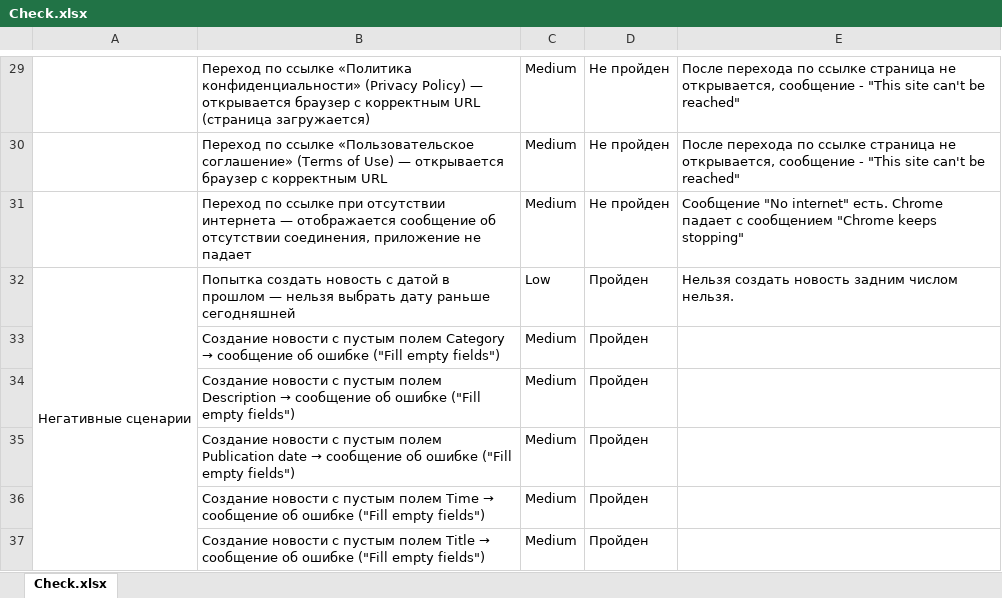
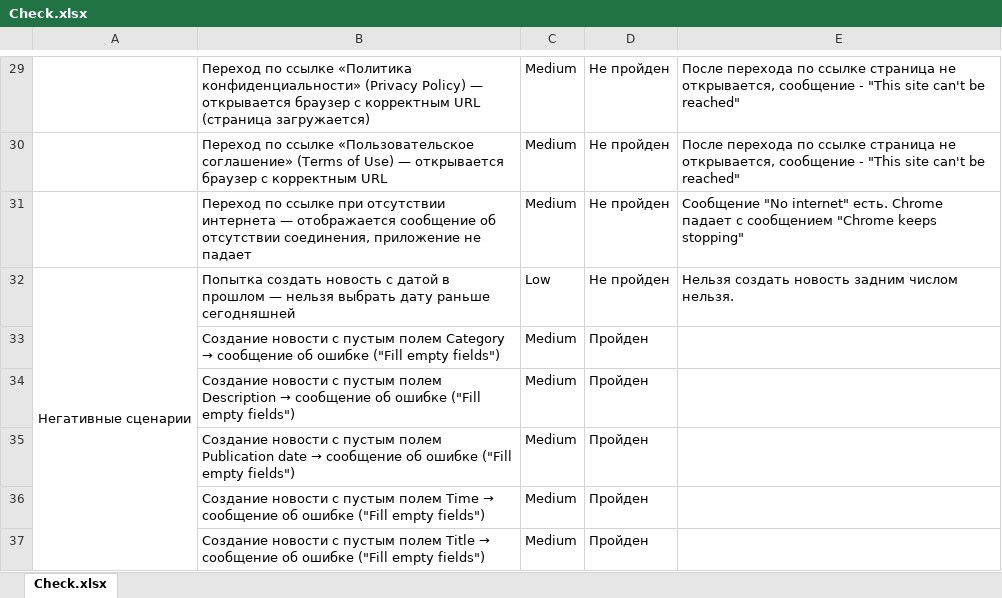
Before and after one commit to BeyondDeGrave88/hospiceAppTesting, an Excel workbook: docs/Check.xlsx, sheet Check.xlsx, drawn as a sheet; only a part is shown, gaps mark what is left out; values as stored, in another font and other column widths than the file's, no borders; charts and pictures not drawn; the diff names each change by its address in the sheet, - before the commit and + after, or states it on an @@ line.

Commit message:
Change Cases and Check

```diff
--- a/docs/Check.xlsx (sheet Check.xlsx)
+++ b/docs/Check.xlsx (sheet Check.xlsx)
-D32: Пройден
+D32: Не пройден
```
Also changed, not shown: docs/Cases.xlsx.
